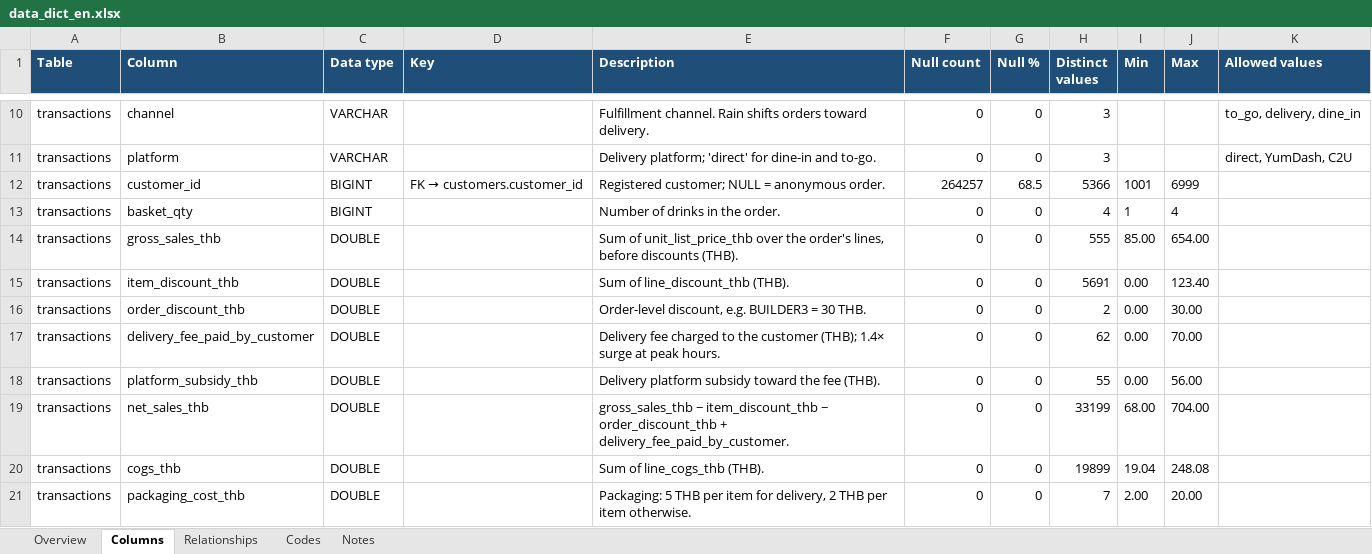
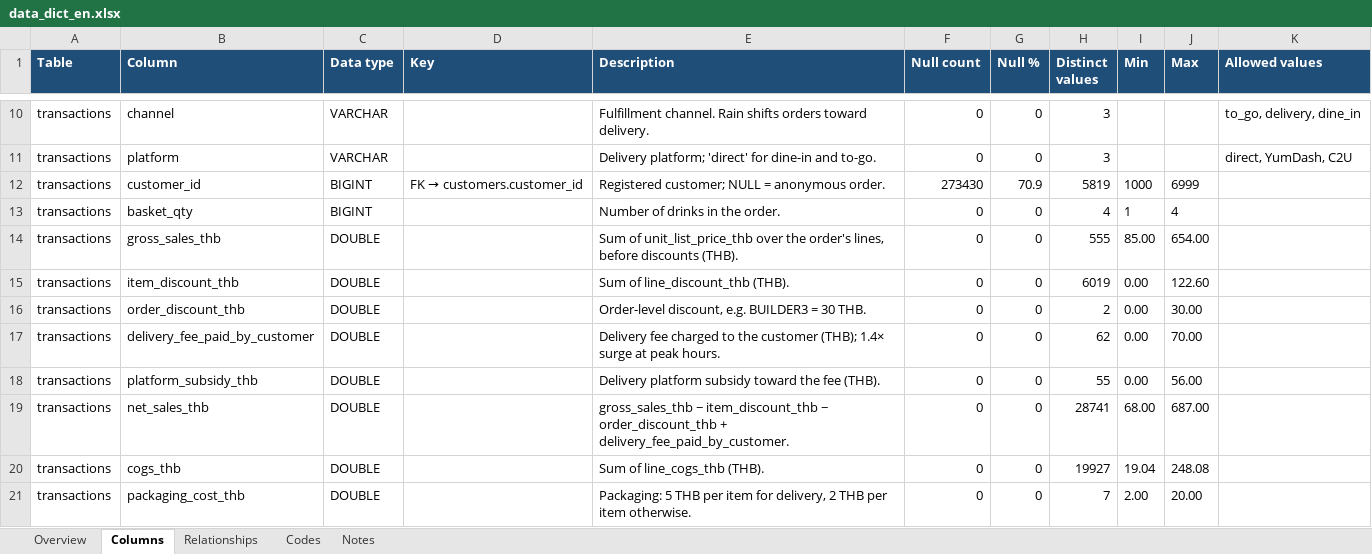
Before and after one commit to prasertcbs/picha, an Excel workbook: picha12mo/data_dict_en.xlsx, sheet Columns, drawn as a sheet; only a part is shown, gaps mark what is left out; values as stored, in another font and other column widths than the file's, no borders; the diff covers the shown part only; the diff names each change by its address in the sheet, - before the commit and + after, or states it on an @@ line.

```diff
--- a/picha12mo/data_dict_en.xlsx (sheet Columns)
+++ b/picha12mo/data_dict_en.xlsx (sheet Columns)
-F12 (Null count): 264257
+F12 (Null count): 273430
-G12 (Null %): 68.5
+G12 (Null %): 70.9
-H12 (Distinct values): 5366
+H12 (Distinct values): 5819
-I12 (Min): 1001
+I12 (Min): 1000
-H15 (Distinct values): 5691
+H15 (Distinct values): 6019
-J15 (Max): 123.40
+J15 (Max): 122.60
-H19 (Distinct values): 33199
+H19 (Distinct values): 28741
-J19 (Max): 704.00
+J19 (Max): 687.00
-H20 (Distinct values): 19899
+H20 (Distinct values): 19927
```
Also changed, not shown: 3 added rows and 21 edited cells elsewhere in this sheet, sheet Codes, sheet Relationships, sheet Notes, sheet Overview, 19 other files.
